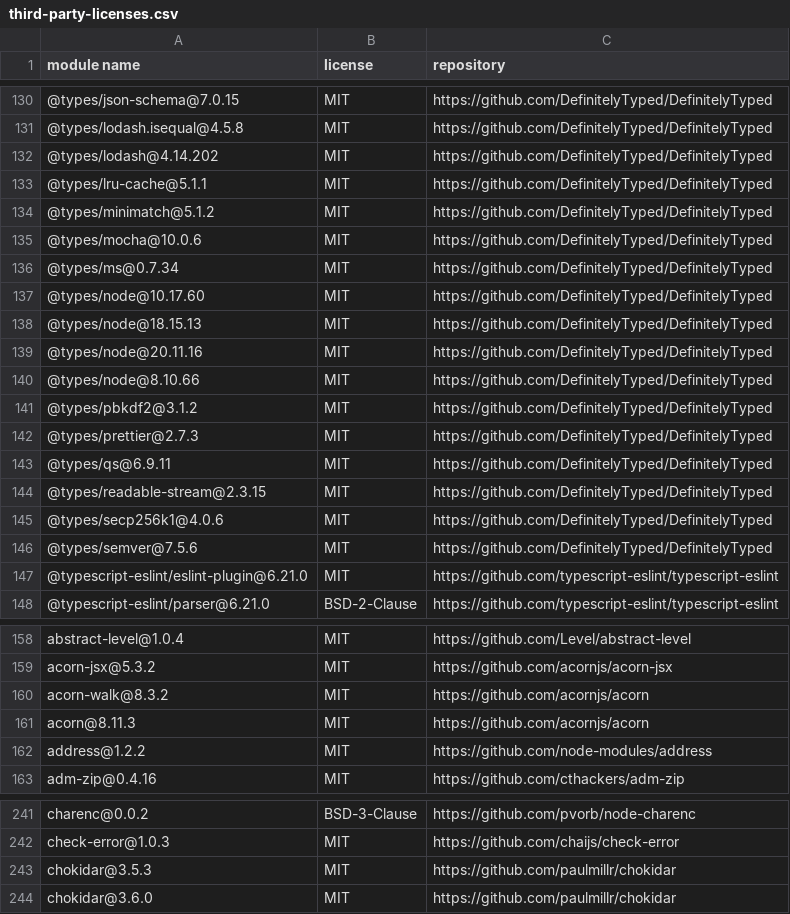
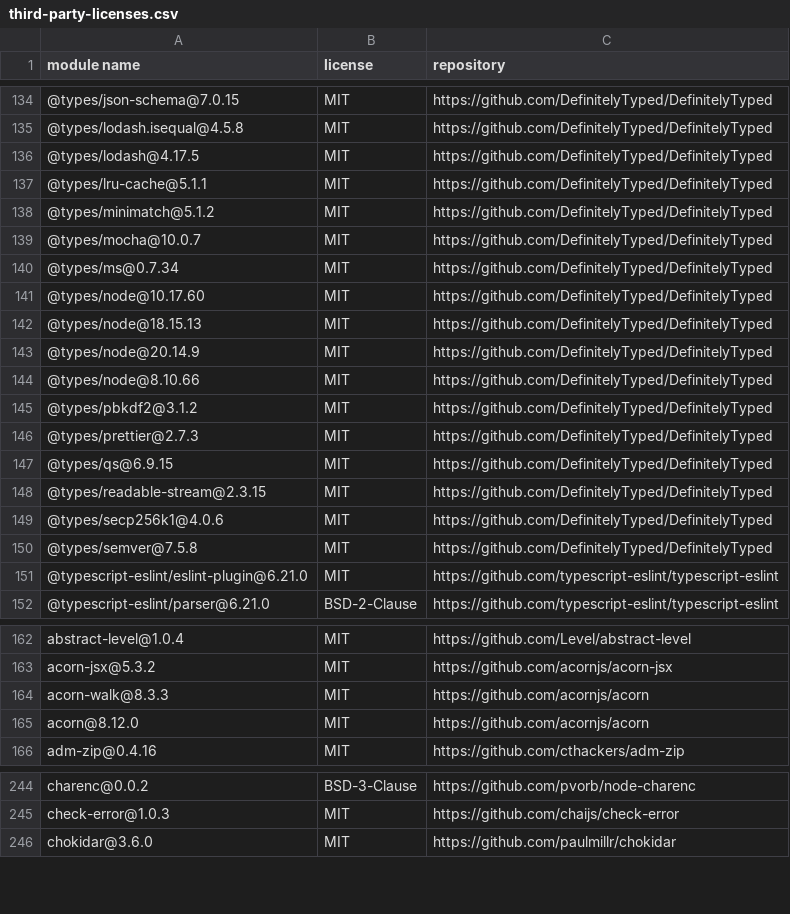
Before and after one commit to fraunhofer-iml/nft-folder-smart-contracts, a CSV file: third-party-licenses/third-party-licenses.csv, drawn as a sheet; only a part is shown, gaps mark what is left out; the diff covers the shown part only.

```diff
--- a/third-party-licenses/third-party-licenses.csv
+++ b/third-party-licenses/third-party-licenses.csv
@@ -131,6 +135,6 @@
 "@types/lodash.isequal@4.5.8","MIT","https://github.com/DefinitelyTyped/DefinitelyTyped"
-"@types/lodash@4.14.202","MIT","https://github.com/DefinitelyTyped/DefinitelyTyped"
+"@types/lodash@4.17.5","MIT","https://github.com/DefinitelyTyped/DefinitelyTyped"
 "@types/lru-cache@5.1.1","MIT","https://github.com/DefinitelyTyped/DefinitelyTyped"
 "@types/minimatch@5.1.2","MIT","https://github.com/DefinitelyTyped/DefinitelyTyped"
-"@types/mocha@10.0.6","MIT","https://github.com/DefinitelyTyped/DefinitelyTyped"
+"@types/mocha@10.0.7","MIT","https://github.com/DefinitelyTyped/DefinitelyTyped"
 "@types/ms@0.7.34","MIT","https://github.com/DefinitelyTyped/DefinitelyTyped"
@@ -138,3 +142,3 @@
 "@types/node@18.15.13","MIT","https://github.com/DefinitelyTyped/DefinitelyTyped"
-"@types/node@20.11.16","MIT","https://github.com/DefinitelyTyped/DefinitelyTyped"
+"@types/node@20.14.9","MIT","https://github.com/DefinitelyTyped/DefinitelyTyped"
 "@types/node@8.10.66","MIT","https://github.com/DefinitelyTyped/DefinitelyTyped"
@@ -142,6 +146,6 @@
 "@types/prettier@2.7.3","MIT","https://github.com/DefinitelyTyped/DefinitelyTyped"
-"@types/qs@6.9.11","MIT","https://github.com/DefinitelyTyped/DefinitelyTyped"
+"@types/qs@6.9.15","MIT","https://github.com/DefinitelyTyped/DefinitelyTyped"
 "@types/readable-stream@2.3.15","MIT","https://github.com/DefinitelyTyped/DefinitelyTyped"
 "@types/secp256k1@4.0.6","MIT","https://github.com/DefinitelyTyped/DefinitelyTyped"
-"@types/semver@7.5.6","MIT","https://github.com/DefinitelyTyped/DefinitelyTyped"
+"@types/semver@7.5.8","MIT","https://github.com/DefinitelyTyped/DefinitelyTyped"
 "@typescript-eslint/eslint-plugin@6.21.0","MIT","https://github.com/typescript-eslint/typescript-eslint"
@@ -159,5 +163,4 @@
 "acorn-jsx@5.3.2","MIT","https://github.com/acornjs/acorn-jsx"
-"acorn-walk@8.3.2","MIT","https://github.com/acornjs/acorn"
-"acorn@8.11.3","MIT","https://github.com/acornjs/acorn"
-"address@1.2.2","MIT","https://github.com/node-modules/address"
+"acorn-walk@8.3.3","MIT","https://github.com/acornjs/acorn"
+"acorn@8.12.0","MIT","https://github.com/acornjs/acorn"
 "adm-zip@0.4.16","MIT","https://github.com/cthackers/adm-zip"
@@ -242,3 +245,2 @@
 "check-error@1.0.3","MIT","https://github.com/chaijs/check-error"
-"chokidar@3.5.3","MIT","https://github.com/paulmillr/chokidar"
 "chokidar@3.6.0","MIT","https://github.com/paulmillr/chokidar"
```
Also changed, not shown: 10 added rows, 7 removed rows and 68 edited cells elsewhere in this file, 26 other files.
